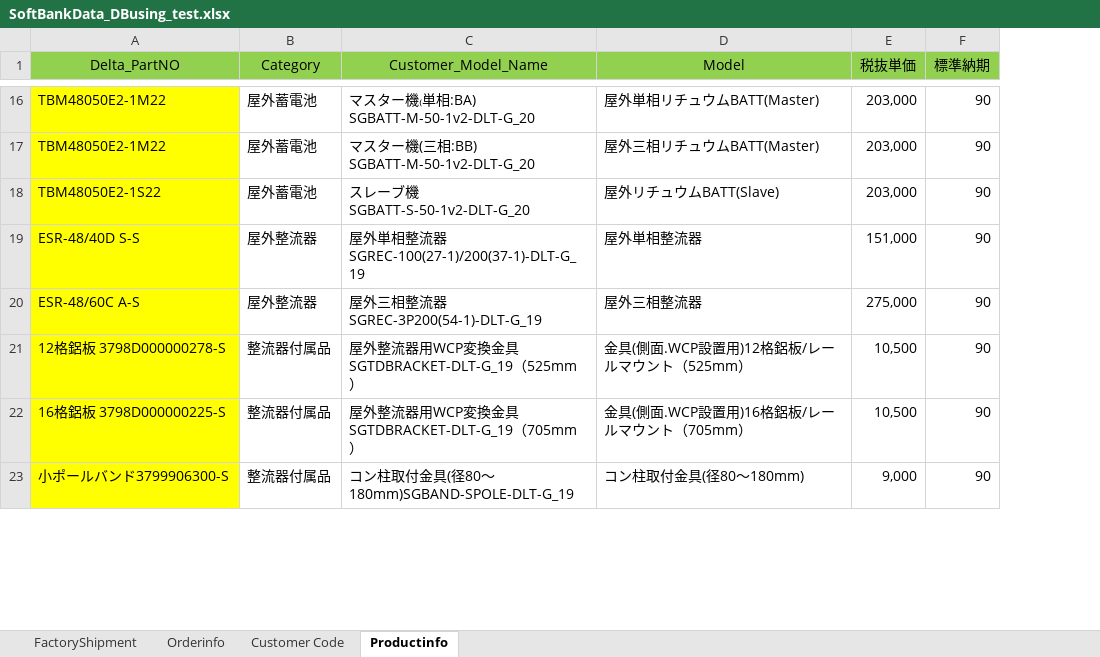
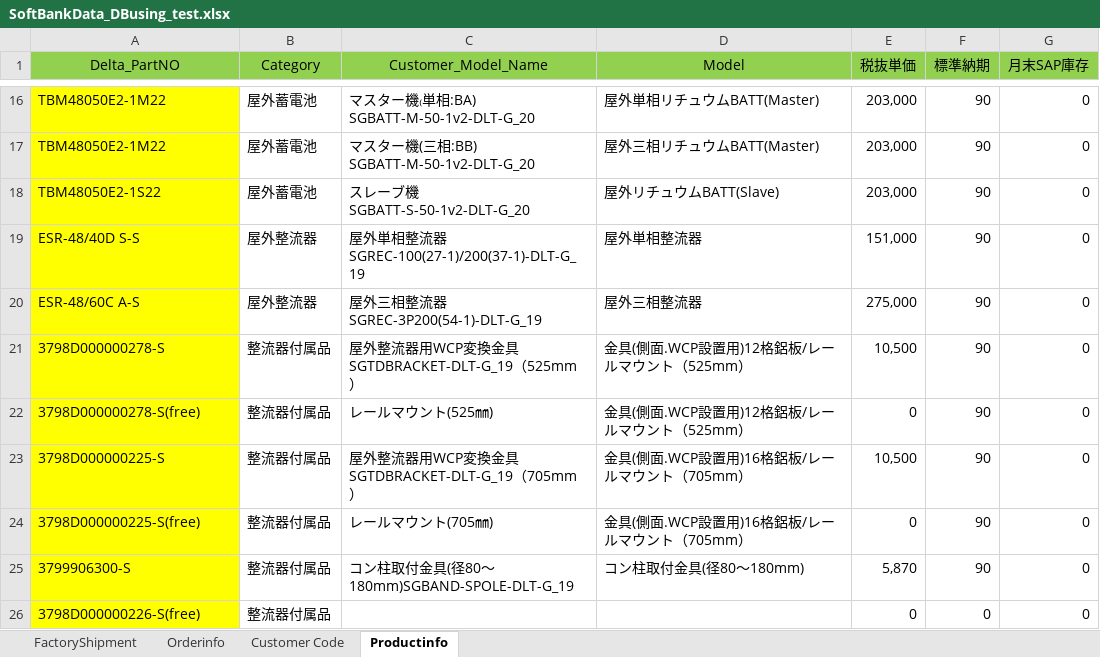
Before and after one commit to boris83418/DEJbackup, an Excel workbook: SoftbankExcel/表單/SoftBankData_DBusing_test.xlsx, sheet Productinfo, drawn as a sheet; only a part is shown, gaps mark what is left out; values as stored, in another font and other column widths than the file's, no borders; addresses are those after the commit; the diff covers the shown part only; the diff names each change by its address in the sheet, - before the commit and + after, or states it on an @@ line.

```diff
--- a/SoftbankExcel/表單/SoftBankData_DBusing_test.xlsx (sheet Productinfo)
+++ b/SoftbankExcel/表單/SoftBankData_DBusing_test.xlsx (sheet Productinfo)
+column G (月末SAP庫存), rows 16-21: all 0; row 23: 0; row 25: 0
-A21 (Delta_PartNO): 12格鋁板 3798D000000278-S
+A21 (Delta_PartNO): 3798D000000278-S
+row 22: 3798D000000278-S(free) | 整流器付属品 | レールマウント(525㎜) | 金具(側面.WCP設置用)12格鋁板/レールマウント（525mm） | 0 | 90 | 0
-A23 (Delta_PartNO): 16格鋁板 3798D000000225-S
+A23 (Delta_PartNO): 3798D000000225-S
+row 24: 3798D000000225-S(free) | 整流器付属品 | レールマウント(705㎜) | 金具(側面.WCP設置用)16格鋁板/レールマウント（705mm） | 0 | 90 | 0
-A25 (Delta_PartNO): 小ポールバンド3799906300-S
+A25 (Delta_PartNO): 3799906300-S
-E25 (税抜単価): 9,000
+E25 (税抜単価): 5,870
+row 26: 3798D000000226-S(free) | 整流器付属品 |  |  | 0 | 0 | 0
```
Also changed, not shown: 2 added rows and 14 edited cells elsewhere in this sheet, sheet Orderinfo, SoftbankExcel/表單/SoftBankSummaryTable.xlsx, 14 other files.
